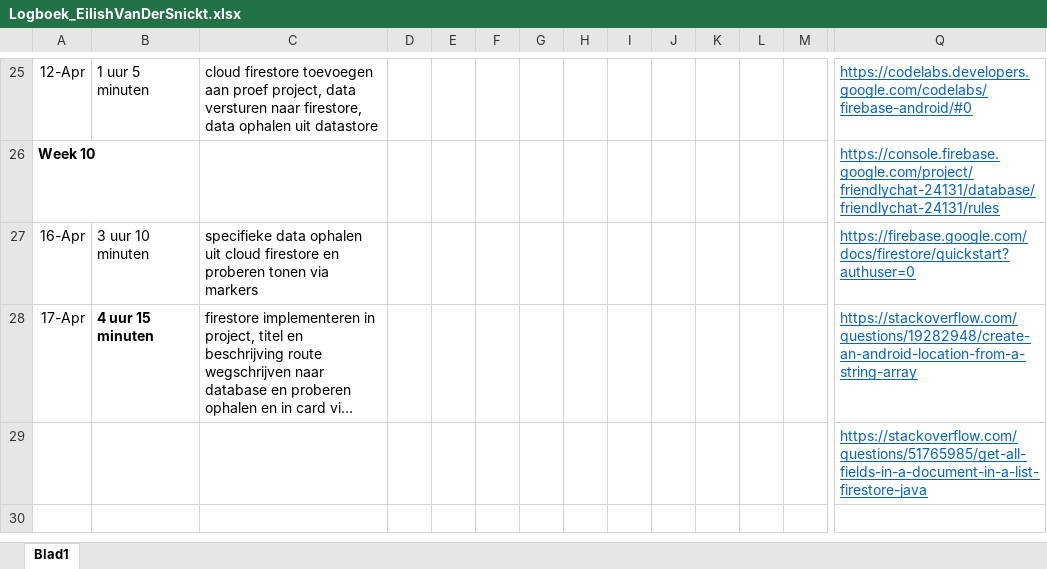
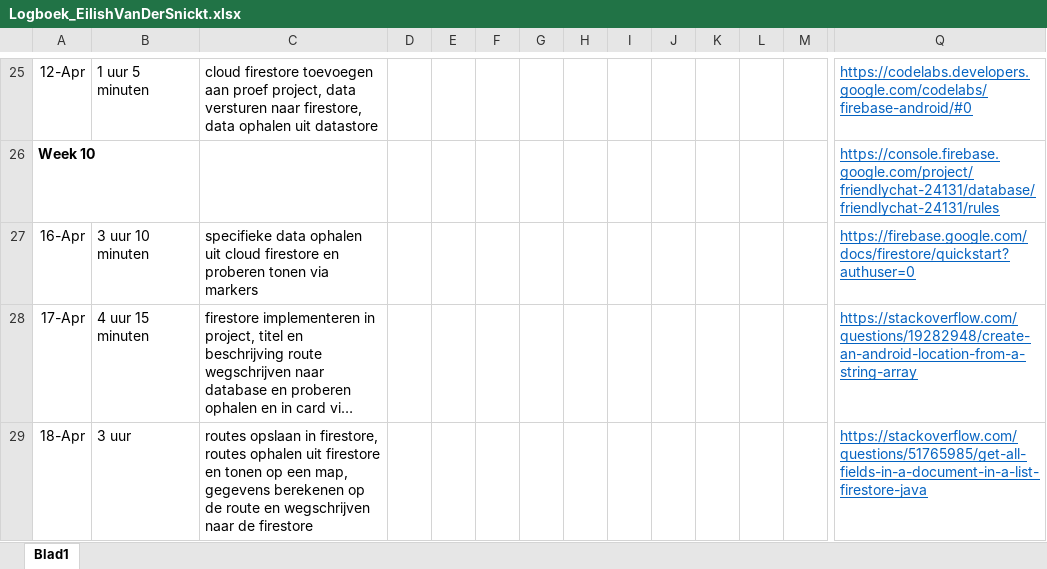
Before and after one commit to EilishVanDerSnickt/MI4, an Excel workbook: Logboek_EilishVanDerSnickt.xlsx, sheet Blad1, drawn as a sheet; only a part is shown, gaps mark what is left out; long unchanged cells end in …; values as stored, in another font and other column widths than the file's, no borders; removed rows and columns are numbered as before the commit, all else as after; rows hold the shown columns only; the diff names each change by its address in the sheet, - before the commit and + after, or states it on an @@ line.

Commit message:
Gegevens berekenen adhv route (haversine) en wegschrijven naar de firestore

```diff
--- a/Logboek_EilishVanDerSnickt.xlsx (sheet Blad1)
+++ b/Logboek_EilishVanDerSnickt.xlsx (sheet Blad1)
-B28 bold: on
+B28 bold: off
-row 29:  |  |  |  |  |  |  |  |  |  |  |  |  | https://stackoverflow.com/questions/51765985/get-all-fields-in-a-document-in-a-list-firestore-java
+row 29: 18-Apr | 3 uur | routes opslaan in firestore, routes ophalen uit firestore en tonen op een map, gegevens berekenen op de route en wegschrijven naar de firestore |  |  |  |  |  |  |  |  |  |  | https://stackoverflow.com/questions/51765985/get-all-fields-in-a-document-in-a-list-firestore-java
```
Also changed, not shown: 3 other files.
